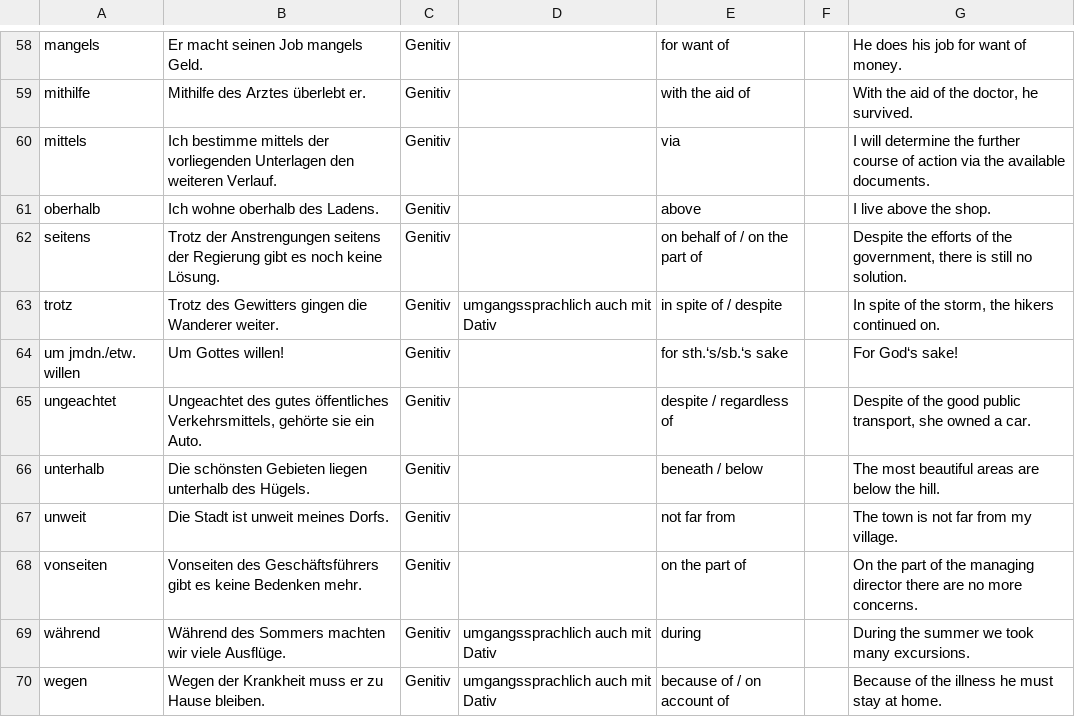
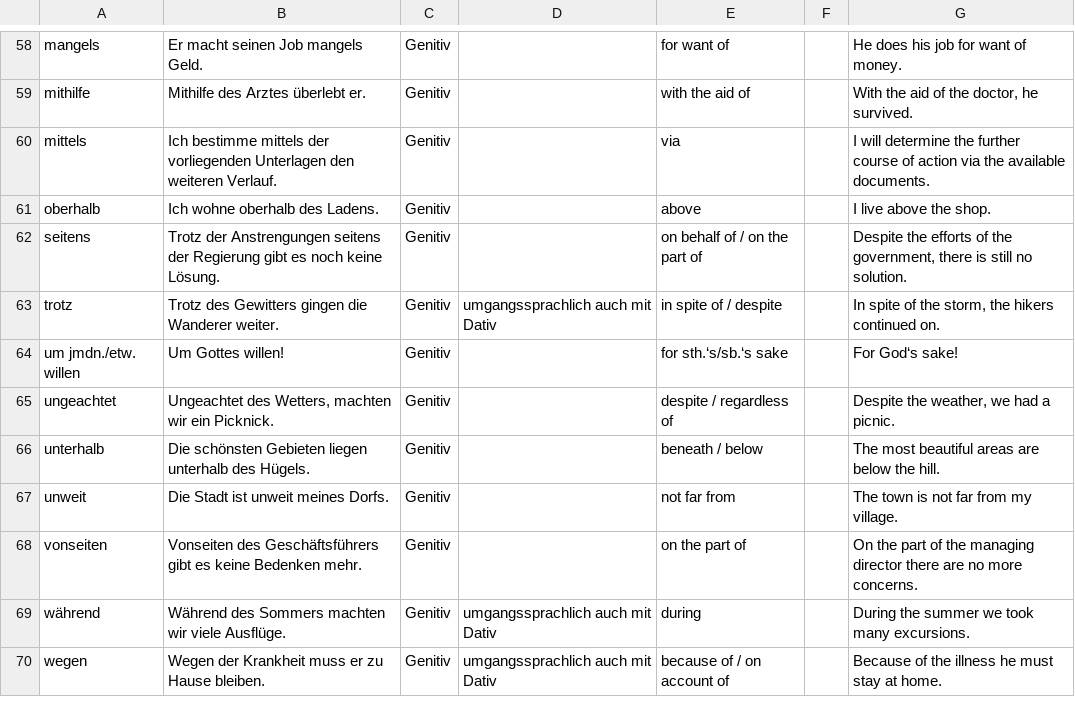
Before and after one commit to Exponent4806/anki_german_prepositions, a CSV file: prepositions.csv, drawn as a sheet; only a part is shown, gaps mark what is left out.

Commit message:
Finish preposition tweaks and exclude lockfiles.

```diff
--- a/prepositions.csv
+++ b/prepositions.csv
@@ -64,3 +64,3 @@ trotz	Trotz des Gewitters gingen die Wanderer weiter.	Genitiv	umgangssprachlich
 um jmdn./etw. willen	Um Gottes willen!	Genitiv		for sth.‘s/sb.‘s sake		For God‘s sake!
-ungeachtet	Ungeachtet des gutes öffentliches Verkehrsmittels, gehörte sie ein Auto.	Genitiv		despite / regardless of		Despite of the good public transport, she owned a car.
+ungeachtet	Ungeachtet des Wetters, machten wir ein Picknick.	Genitiv		despite / regardless of		Despite the weather, we had a picnic.
 unterhalb	Die schönsten Gebieten liegen unterhalb des Hügels.	Genitiv		beneath / below		The most beautiful areas are below the hill.
```
